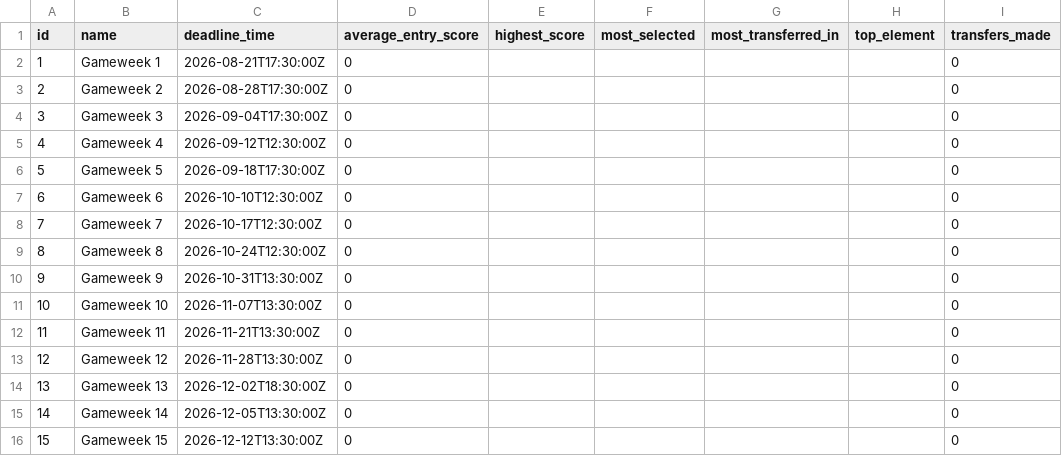
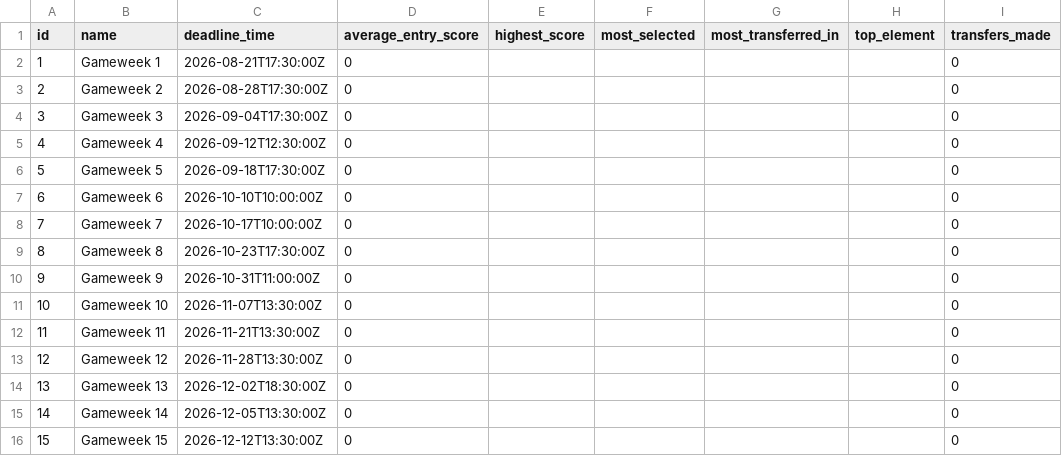
Before and after one commit to jduffy21/fpl-dashboard-data, a CSV file: fpl_data/gameweeks.csv, drawn as a sheet; only a part is shown; the diff names each change by its address in the sheet, - before the commit and + after, or states it on an @@ line.

```diff
--- a/fpl_data/gameweeks.csv
+++ b/fpl_data/gameweeks.csv
-C7 (deadline_time): 2026-10-10T12:30:00Z
+C7 (deadline_time): 2026-10-10T10:00:00Z
-C8 (deadline_time): 2026-10-17T12:30:00Z
+C8 (deadline_time): 2026-10-17T10:00:00Z
-C9 (deadline_time): 2026-10-24T12:30:00Z
+C9 (deadline_time): 2026-10-23T17:30:00Z
-C10 (deadline_time): 2026-10-31T13:30:00Z
+C10 (deadline_time): 2026-10-31T11:00:00Z
```
Also changed, not shown: fpl_data/best_players_latest.csv, fpl_data/best_players_log.csv, 2 other files.
